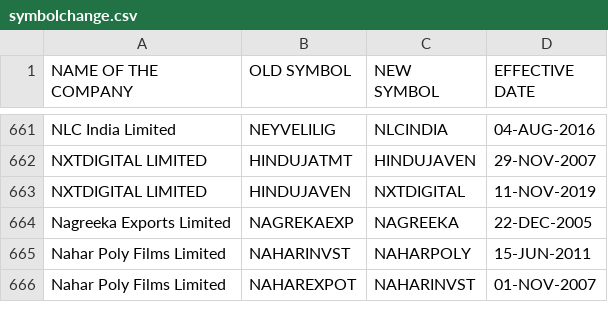
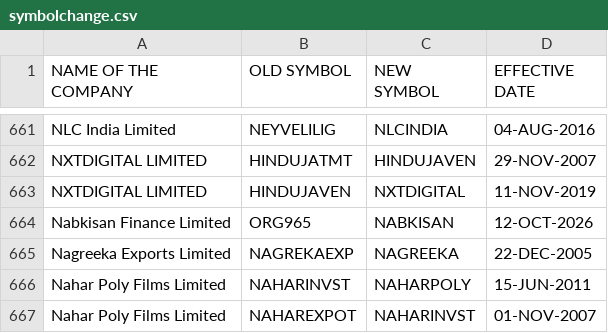
Before and after one commit to Pareshking/Paresh, a CSV file: data/reference/nse/symbolchange.csv, drawn as a sheet; only a part is shown, gaps mark what is left out; the diff names each change by its address in the sheet, - before the commit and + after, or states it on an @@ line.

```diff
--- a/data/reference/nse/symbolchange.csv
+++ b/data/reference/nse/symbolchange.csv
+row 664: Nabkisan Finance Limited | ORG965 | NABKISAN | 12-OCT-2026
```
Also changed, not shown: data/reference/nse/equity_l.csv, data/reference/nse/namechange.csv, 4 other files.
